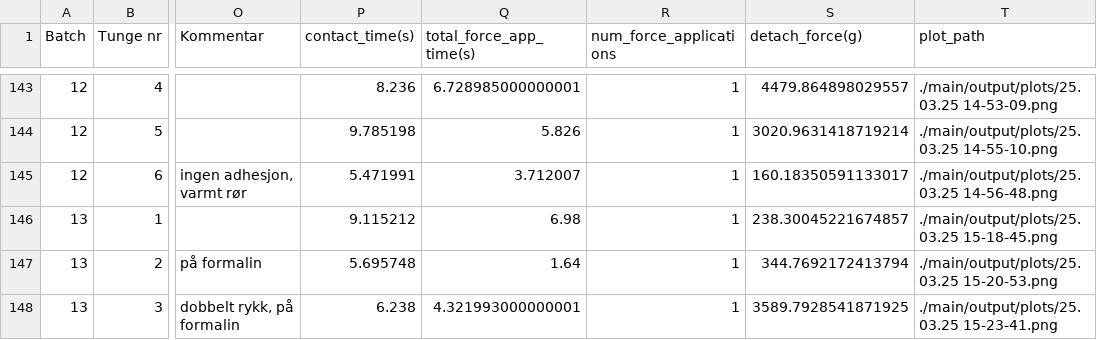
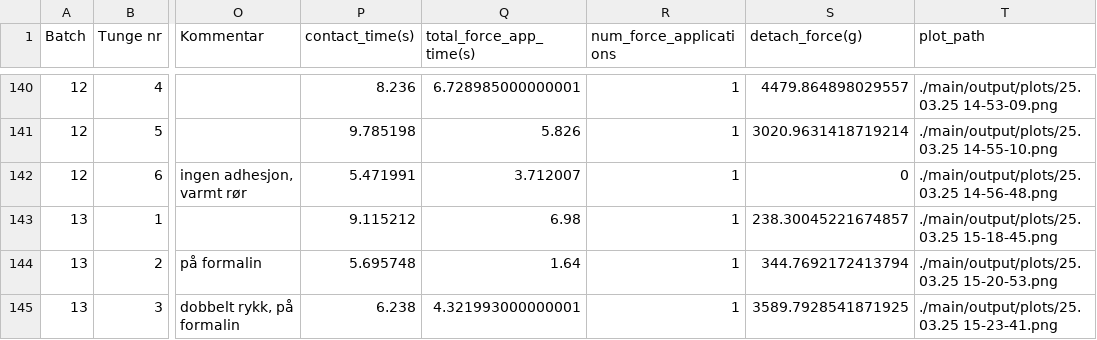
Before and after one commit to sjarmund/master-thesis-25, a CSV file: data_analysis/data_results.csv, drawn as a sheet; only a part is shown, gaps mark what is left out; addresses are those after the commit; the diff covers the shown part only; the diff names each change by its address in the sheet, - before the commit and + after, or states it on an @@ line.

Commit message:
Batch, tunge, sted, årsak 7,3,apex, la på tunge før sampling (remove) 3,1,basis, ikke valide Kraft resultat (remove) 8,6,apex, no adhesion (set peak force to zero) 12,6,apex, set to zero (set peak force to zero) 10,6,basis, set to zero (set peak force to zero) 11,6,basis, set zero (set peak force to zero) 8,3,basis, peak force outside sampling (remove)

```diff
--- a/data_analysis/data_results.csv
+++ b/data_analysis/data_results.csv
-S142 (detach_force(g)): 160.18350591133017
+S142 (detach_force(g)): 0
```
Also changed, not shown: 3 removed rows and 3 edited cells elsewhere in this file.
